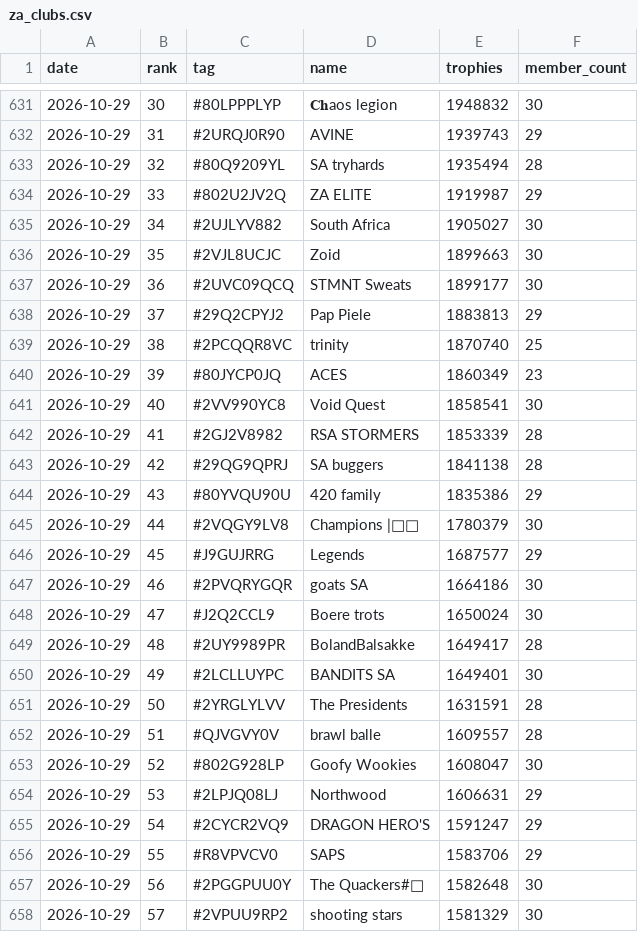
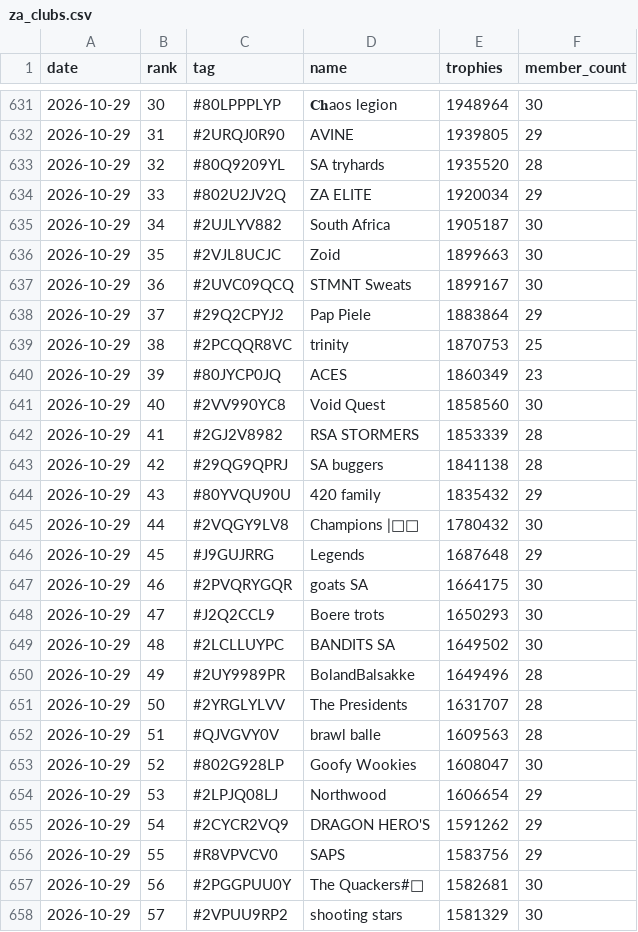
Before and after one commit to LTY-Gaming/Leaderboard, a CSV file: za_clubs.csv, drawn as a sheet; only a part is shown, gaps mark what is left out; the diff covers the shown part only.

```diff
--- a/za_clubs.csv
+++ b/za_clubs.csv
@@ -631,28 +631,28 @@ date,rank,tag,name,trophies,member_count
-2026-10-29,30,#80LPPPLYP,𝐂𝐡aos legion,1948832,30
-2026-10-29,31,#2URQJ0R90,AVINE,1939743,29
-2026-10-29,32,#80Q9209YL,SA tryhards,1935494,28
-2026-10-29,33,#802U2JV2Q,ZA ELITE,1919987,29
-2026-10-29,34,#2UJLYV882,South Africa,1905027,30
+2026-10-29,30,#80LPPPLYP,𝐂𝐡aos legion,1948964,30
+2026-10-29,31,#2URQJ0R90,AVINE,1939805,29
+2026-10-29,32,#80Q9209YL,SA tryhards,1935520,28
+2026-10-29,33,#802U2JV2Q,ZA ELITE,1920034,29
+2026-10-29,34,#2UJLYV882,South Africa,1905187,30
 2026-10-29,35,#2VJL8UCJC,Zoid,1899663,30
-2026-10-29,36,#2UVC09QCQ,STMNT Sweats,1899177,30
-2026-10-29,37,#29Q2CPYJ2,Pap Piele,1883813,29
-2026-10-29,38,#2PCQQR8VC,trinity,1870740,25
+2026-10-29,36,#2UVC09QCQ,STMNT Sweats,1899167,30
+2026-10-29,37,#29Q2CPYJ2,Pap Piele,1883864,29
+2026-10-29,38,#2PCQQR8VC,trinity,1870753,25
 2026-10-29,39,#80JYCP0JQ,ACES,1860349,23
-2026-10-29,40,#2VV990YC8,Void Quest,1858541,30
+2026-10-29,40,#2VV990YC8,Void Quest,1858560,30
 2026-10-29,41,#2GJ2V8982,RSA STORMERS,1853339,28
 2026-10-29,42,#29QG9QPRJ,SA buggers,1841138,28
-2026-10-29,43,#80YVQU90U,420 family,1835386,29
-2026-10-29,44,#2VQGY9LV8,Champions |🤙🤙,1780379,30
-2026-10-29,45,#J9GUJRRG,Legends,1687577,29
-2026-10-29,46,#2PVQRYGQR,goats SA,1664186,30
-2026-10-29,47,#J2Q2CCL9,Boere trots,1650024,30
-2026-10-29,48,#2UY9989PR,BolandBalsakke,1649417,28
-2026-10-29,49,#2LCLLUYPC,BANDITS SA,1649401,30
-2026-10-29,50,#2YRGLYLVV,The Presidents,1631591,28
-2026-10-29,51,#QJVGVY0V,brawl balle,1609557,28
+2026-10-29,43,#80YVQU90U,420 family,1835432,29
+2026-10-29,44,#2VQGY9LV8,Champions |🤙🤙,1780432,30
+2026-10-29,45,#J9GUJRRG,Legends,1687648,29
+2026-10-29,46,#2PVQRYGQR,goats SA,1664175,30
+2026-10-29,47,#J2Q2CCL9,Boere trots,1650293,30
+2026-10-29,48,#2LCLLUYPC,BANDITS SA,1649502,30
+2026-10-29,49,#2UY9989PR,BolandBalsakke,1649496,28
+2026-10-29,50,#2YRGLYLVV,The Presidents,1631707,28
+2026-10-29,51,#QJVGVY0V,brawl balle,1609563,28
 2026-10-29,52,#802G928LP,Goofy Wookies,1608047,30
-2026-10-29,53,#2LPJQ08LJ,Northwood,1606631,29
-2026-10-29,54,#2CYCR2VQ9,DRAGON HERO'S,1591247,29
-2026-10-29,55,#R8VPVCV0,SAPS,1583706,29
-2026-10-29,56,#2PGGPUU0Y,The Quackers#🦆,1582648,30
+2026-10-29,53,#2LPJQ08LJ,Northwood,1606654,29
+2026-10-29,54,#2CYCR2VQ9,DRAGON HERO'S,1591262,29
+2026-10-29,55,#R8VPVCV0,SAPS,1583756,29
+2026-10-29,56,#2PGGPUU0Y,The Quackers#🦆,1582681,30
 2026-10-29,57,#2VPUU9RP2,shooting stars,1581329,30
```
Also changed, not shown: 145 edited cells elsewhere in this file, club_daily.csv, za_players.csv.
